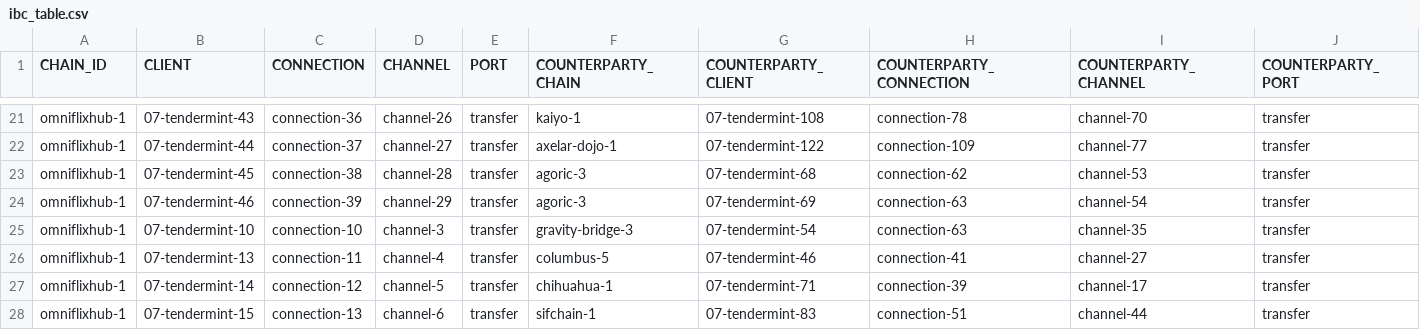
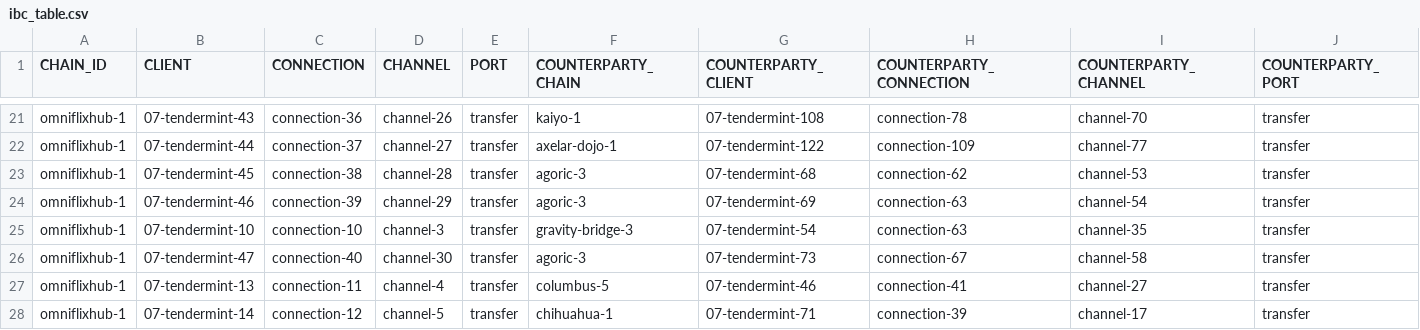
Before and after one commit to clemensgg/ibc-tables, a CSV file: omniflixhub/ibc_table.csv, drawn as a sheet; only a part is shown, gaps mark what is left out; the shorter side is filled out with more unchanged rows; the diff names each change by its address in the sheet, - before the commit and + after, or states it on an @@ line.

```diff
--- a/omniflixhub/ibc_table.csv
+++ b/omniflixhub/ibc_table.csv
+row 26: omniflixhub-1 | 07-tendermint-47 | connection-40 | channel-30 | transfer | agoric-3 | 07-tendermint-73 | connection-67 | channel-58 | transfer
```
